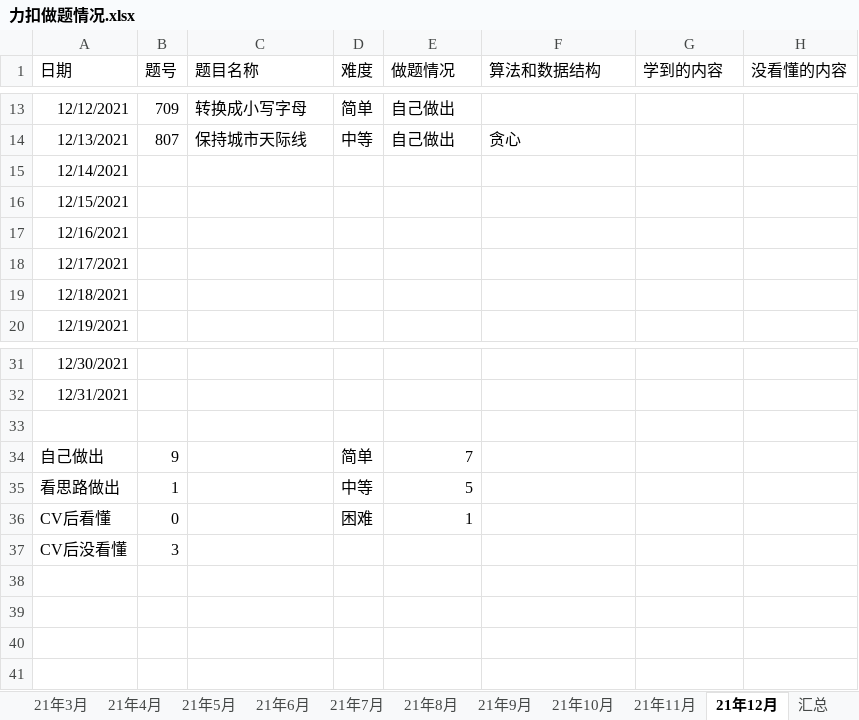
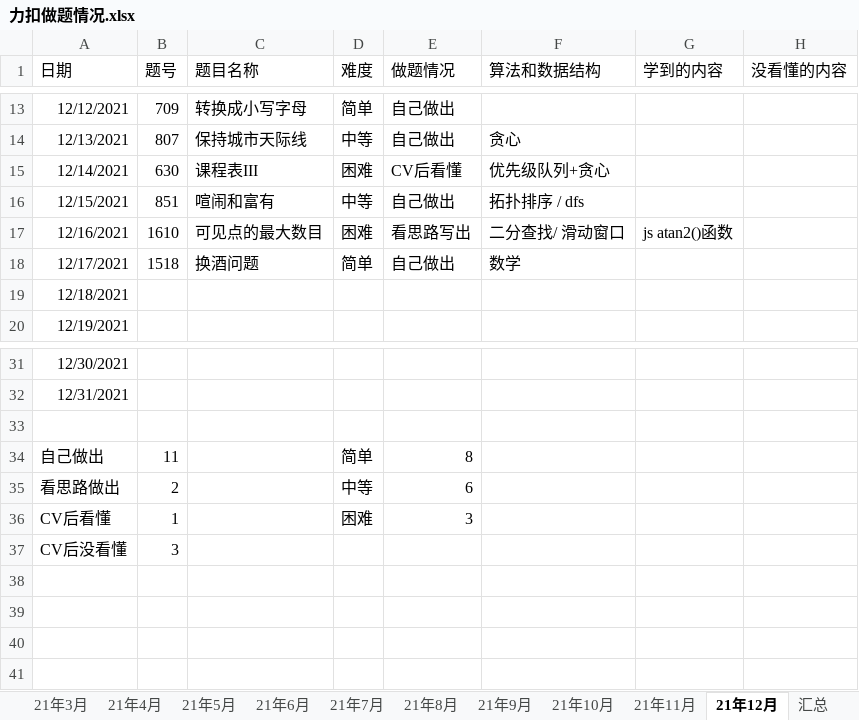
Before and after one commit to S-N-O-R-L-A-X/leetcode, an Excel workbook: 力扣做题情况.xlsx, sheet 21年12月, drawn as a sheet; only a part is shown, gaps mark what is left out; values as stored, in another font and other column widths than the file's, no borders; charts and pictures not drawn; the diff names each change by its address in the sheet, - before the commit and + after, or states it on an @@ line.

Commit message:
12-17

```diff
--- a/力扣做题情况.xlsx (sheet 21年12月)
+++ b/力扣做题情况.xlsx (sheet 21年12月)
-B15 (题号): (empty)
+B15 (题号): 630
-C15 (题目名称): (empty)
+C15 (题目名称): 课程表III
-D15 (难度): (empty)
+D15 (难度): 困难
-E15 (做题情况): (empty)
+E15 (做题情况): CV后看懂
-F15 (算法和数据结构): (empty)
+F15 (算法和数据结构): 优先级队列+贪心
-B16 (题号): (empty)
+B16 (题号): 851
-C16 (题目名称): (empty)
+C16 (题目名称): 喧闹和富有
-D16 (难度): (empty)
+D16 (难度): 中等
-E16 (做题情况): (empty)
+E16 (做题情况): 自己做出
-F16 (算法和数据结构): (empty)
+F16 (算法和数据结构): 拓扑排序 / dfs
-B17 (题号): (empty)
+B17 (题号): 1610
-C17 (题目名称): (empty)
+C17 (题目名称): 可见点的最大数目
-D17 (难度): (empty)
+D17 (难度): 困难
-E17 (做题情况): (empty)
+E17 (做题情况): 看思路写出
-F17 (算法和数据结构): (empty)
+F17 (算法和数据结构): 二分查找/ 滑动窗口
-G17 (学到的内容): (empty)
+G17 (学到的内容): js atan2()函数
-B18 (题号): (empty)
+B18 (题号): 1518
-C18 (题目名称): (empty)
+C18 (题目名称): 换酒问题
-D18 (难度): (empty)
+D18 (难度): 简单
-E18 (做题情况): (empty)
+E18 (做题情况): 自己做出
-F18 (算法和数据结构): (empty)
+F18 (算法和数据结构): 数学
-B34 (题号): 9
+B34 (题号): 11
-E34 (做题情况): 7
+E34 (做题情况): 8
-B35 (题号): 1
+B35 (题号): 2
-E35 (做题情况): 5
+E35 (做题情况): 6
-B36 (题号): 0
+B36 (题号): 1
-E36 (做题情况): 1
+E36 (做题情况): 3
```
Also changed, not shown: charts or pictures.
